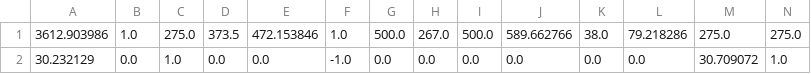
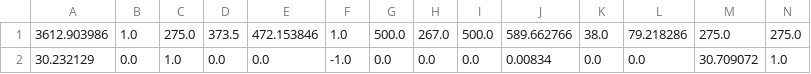
Before and after one commit to armandcismaru/DeepTraderX, a CSV file: deep_trader_tbse/src/deep_trader/Models/DeepTrader2_1_old/DeepTrader2_1.csv (was deep_trader_tbse/src/deep_trader/Models/DeepTrader2_2/DeepTrader2_2.csv), drawn as a sheet.

Commit message:
trained model

```diff
--- a/deep_trader_tbse/src/deep_trader/Models/DeepTrader2_2/DeepTrader2_2.csv
+++ b/deep_trader_tbse/src/deep_trader/Models/DeepTrader2_1_old/DeepTrader2_1.csv
@@ -1,2 +1,2 @@
 "3612.903986","1.0","275.0","373.5","472.153846","1.0","500.0","267.0","500.0","589.662766","38.0","79.218286","275.0","275.0"
-"30.232129","0.0","1.0","0.0","0.0","-1.0","0.0","0.0","0.0","0.0","0.0","0.0","30.709072","1.0"
+"30.232129","0.0","1.0","0.0","0.0","-1.0","0.0","0.0","0.0","0.00834","0.0","0.0","30.709072","1.0"
```
Also changed, not shown: 13 other files.
